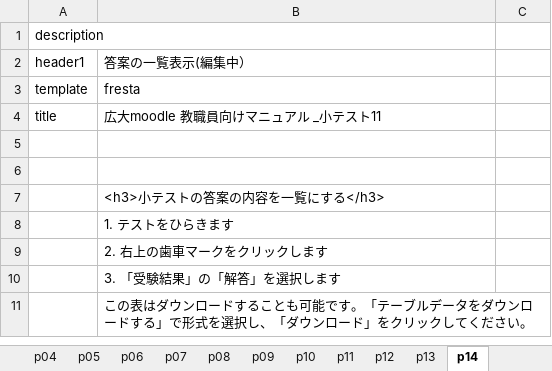
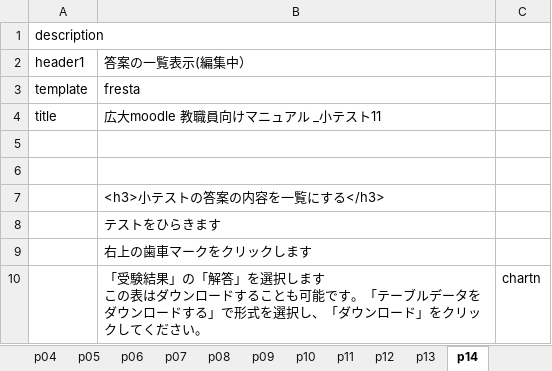
Before and after one commit to imc-lms-adm/support-vle-man, an Excel workbook: guide41_test.xlsx, sheet p14, drawn as a sheet; values as stored, in another font and other column widths than the file's, no borders; removed rows and columns are numbered as before the commit, all else as after; ↵ is a line break in a cell; the diff names each change by its address in the sheet, - before the commit and + after, or states it on an @@ line.

```diff
--- a/guide41_test.xlsx (sheet p14)
+++ b/guide41_test.xlsx (sheet p14)
-B8: 1. テストをひらきます
+B8: テストをひらきます
-B9: 2. 右上の歯車マークをクリックします
+B9: 右上の歯車マークをクリックします
-row 10:  | 3. 「受験結果」の「解答」を選択します
-row 11:  | この表はダウンロードすることも可能です。「テーブルデータをダウンロードする」で形式を選択し、「ダウンロード」をクリックしてください。
+row 10:  | 「受験結果」の「解答」を選択します ↵ この表はダウンロードすることも可能です。「テーブルデータをダウンロードする」で形式を選択し、「ダウンロード」をクリックしてください。 | chartn
```
Also changed, not shown: sheet p06, sheet p13, sheet p12, 1 other file.
